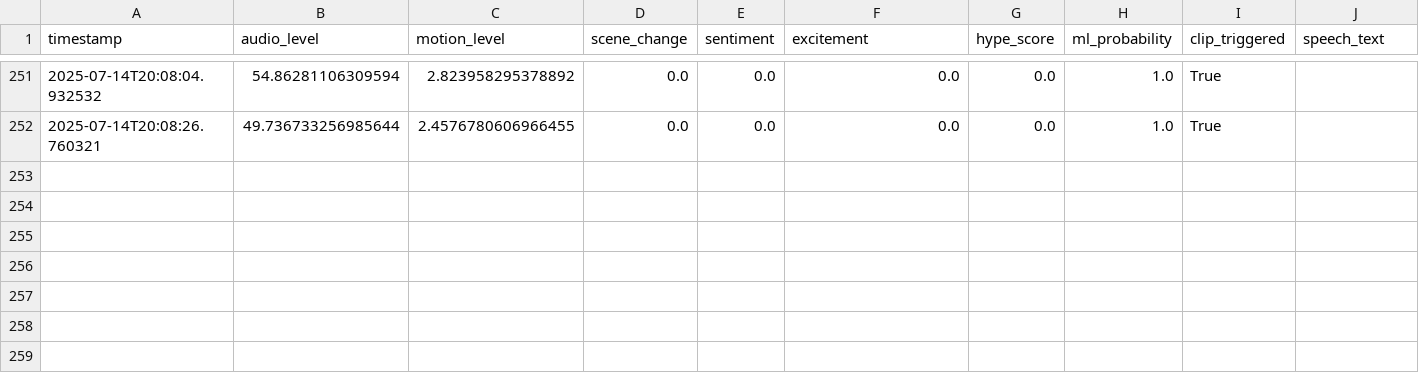
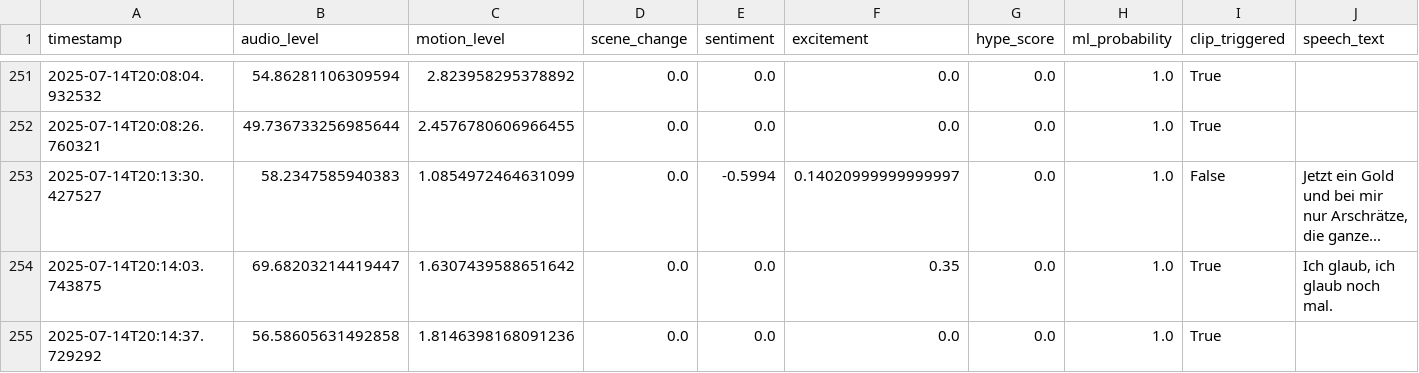
Before and after one commit to Atmsamma/cliplive, a CSV file: data/events.csv, drawn as a sheet; only a part is shown, gaps mark what is left out.

```diff
--- a/data/events.csv
+++ b/data/events.csv
@@ -252 +252,4 @@ timestamp,audio_level,motion_level,scene_change,sentiment,excitement,hype_score,
 2025-07-14T20:08:26.760321,49.736733256985644,2.4576780606966455,0.0,0.0,0.0,0.0,1.0,True,
+2025-07-14T20:13:30.427527,58.2347585940383,1.0854972464631099,0.0,-0.5994,0.14020999999999997,0.0,1.0,False,"Jetzt ein Gold und bei mir nur Arschrätze, die ganze..."
+2025-07-14T20:14:03.743875,69.68203214419447,1.6307439588651642,0.0,0.0,0.35,0.0,1.0,True,"Ich glaub, ich glaub noch mal."
+2025-07-14T20:14:37.729292,56.58605631492858,1.8146398168091236,0.0,0.0,0.0,0.0,1.0,True,
```
Also changed, not shown: 2 other files.
